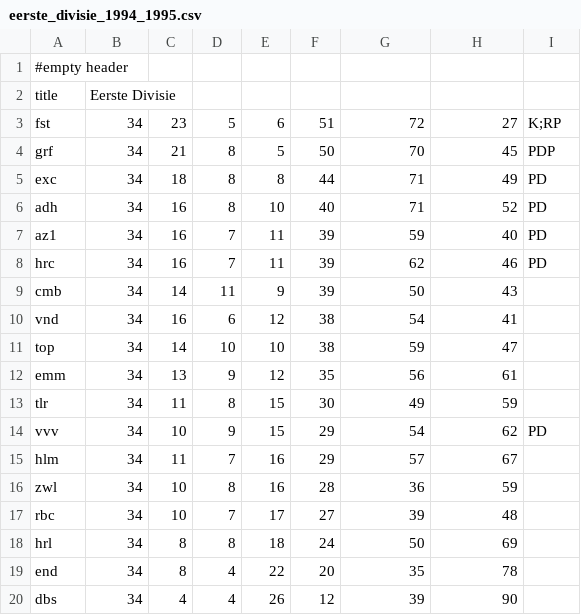
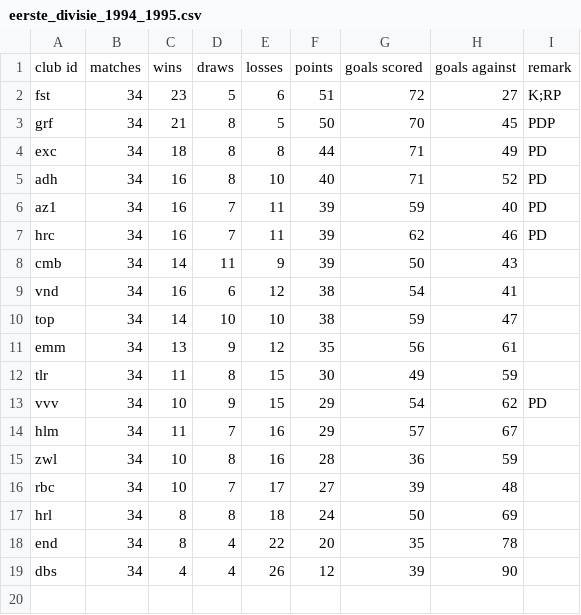
Before and after one commit to epsig/shob, a CSV file: data/sport/eerste_divisie/eerste_divisie_1994_1995.csv, drawn as a sheet; removed rows and columns are numbered as before the commit, all else as after; the diff names each change by its address in the sheet, - before the commit and + after, or states it on an @@ line.

```diff
--- a/data/sport/eerste_divisie/eerste_divisie_1994_1995.csv
+++ b/data/sport/eerste_divisie/eerste_divisie_1994_1995.csv
-row 1: #empty header
-row 2: title | Eerste Divisie
+row 1: club id | matches | wins | draws | losses | points | goals scored | goals against | remark
```
Also changed, not shown: data/sport/eerste_divisie/eerste_divisie_1993_1994.csv, data/sport/eerste_divisie/eerste_divisie_1995_1996.csv, 26 other files.
